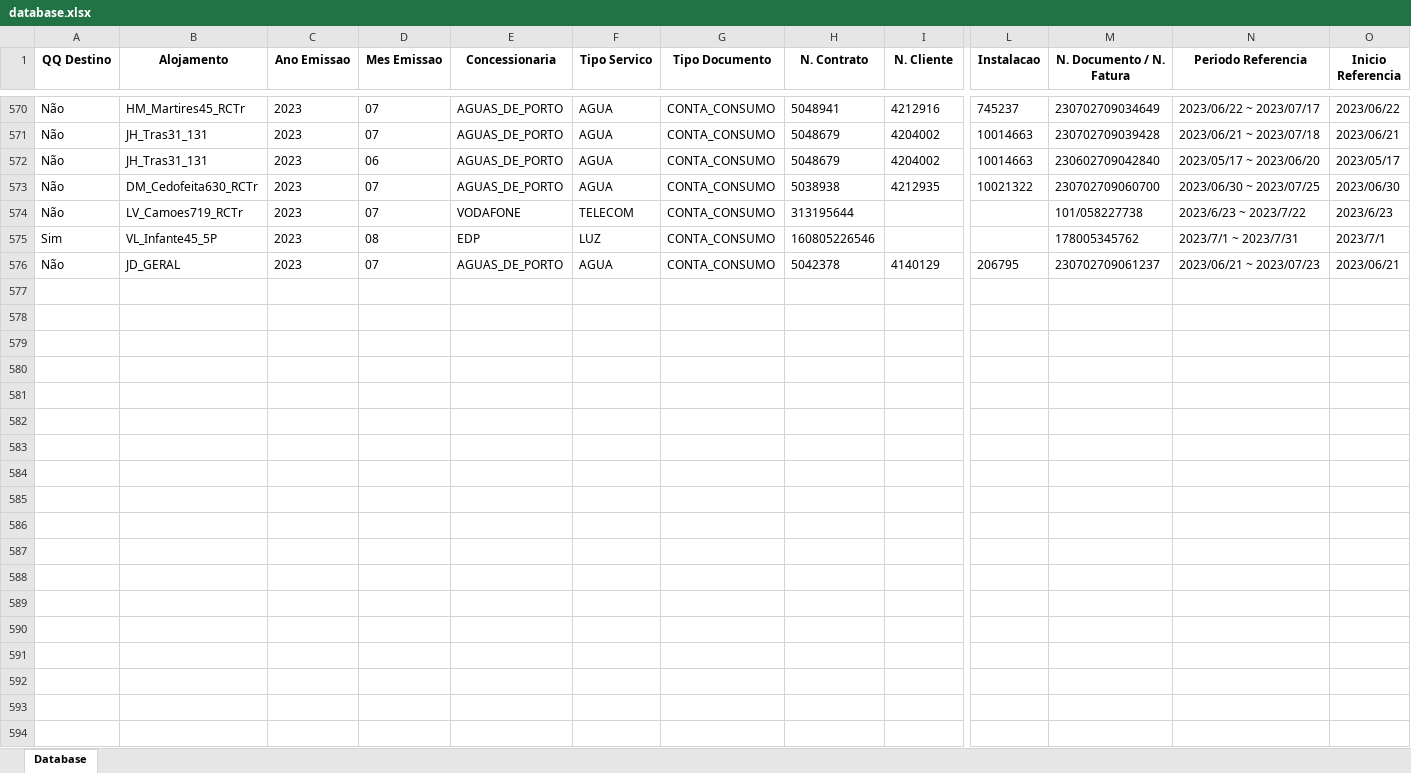
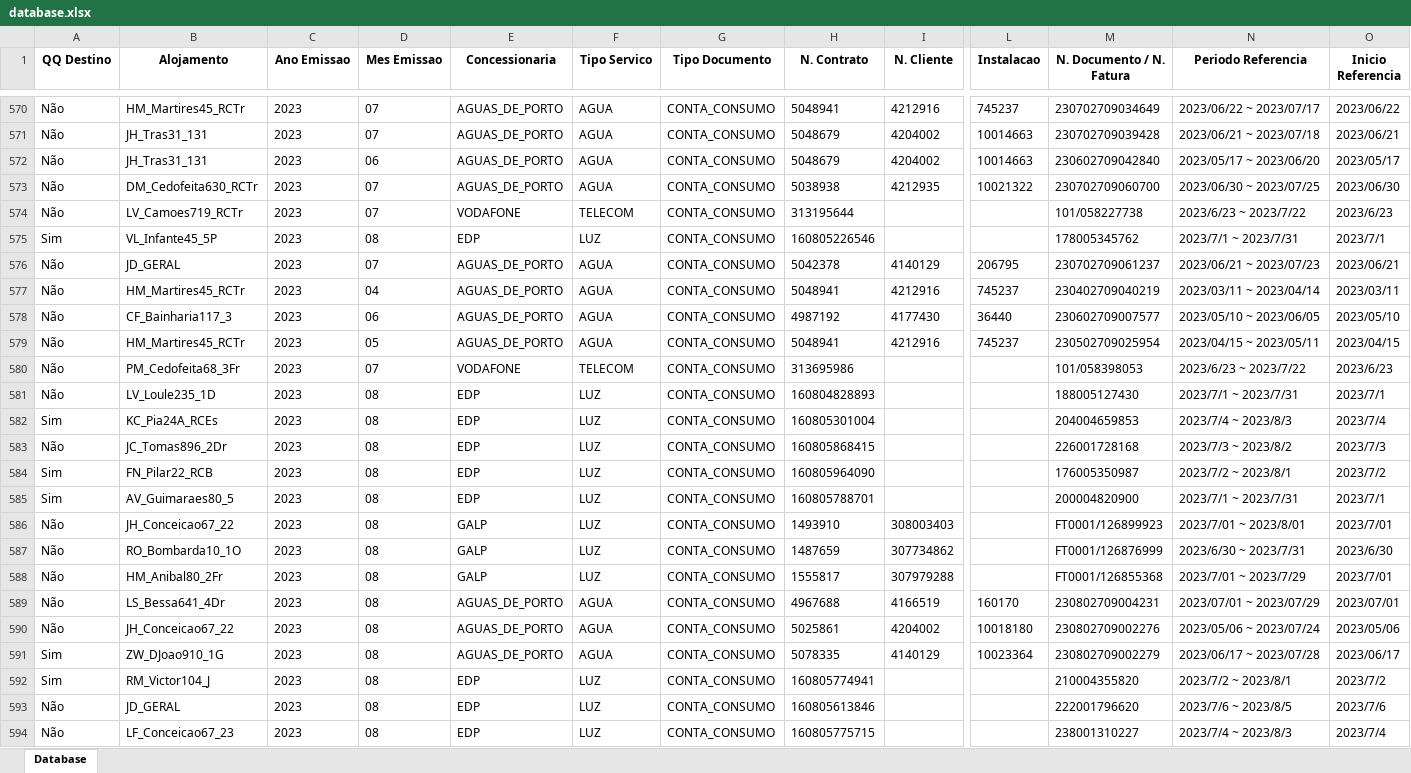
Before and after one commit to SERGIOWGT/billing_mgmt, an Excel workbook: database/database.xlsx, sheet Database, drawn as a sheet; only a part is shown, gaps mark what is left out; values as stored, in another font and other column widths than the file's, no borders; rows hold the shown columns only; the diff covers the shown part only; the diff names each change by its address in the sheet, - before the commit and + after, or states it on an @@ line.

```diff
--- a/database/database.xlsx (sheet Database)
+++ b/database/database.xlsx (sheet Database)
+row 577: Não | HM_Martires45_RCTr | 2023 | 04 | AGUAS_DE_PORTO | AGUA | CONTA_CONSUMO | 5048941 | 4212916 | 745237 | 230402709040219 | 2023/03/11 ~ 2023/04/14 | 2023/03/11
+row 578: Não | CF_Bainharia117_3 | 2023 | 06 | AGUAS_DE_PORTO | AGUA | CONTA_CONSUMO | 4987192 | 4177430 | 36440 | 230602709007577 | 2023/05/10 ~ 2023/06/05 | 2023/05/10
+row 579: Não | HM_Martires45_RCTr | 2023 | 05 | AGUAS_DE_PORTO | AGUA | CONTA_CONSUMO | 5048941 | 4212916 | 745237 | 230502709025954 | 2023/04/15 ~ 2023/05/11 | 2023/04/15
+row 580: Não | PM_Cedofeita68_3Fr | 2023 | 07 | VODAFONE | TELECOM | CONTA_CONSUMO | 313695986 |  |  | 101/058398053 | 2023/6/23 ~ 2023/7/22 | 2023/6/23
+row 581: Não | LV_Loule235_1D | 2023 | 08 | EDP | LUZ | CONTA_CONSUMO | 160804828893 |  |  | 188005127430 | 2023/7/1 ~ 2023/7/31 | 2023/7/1
+row 582: Sim | KC_Pia24A_RCEs | 2023 | 08 | EDP | LUZ | CONTA_CONSUMO | 160805301004 |  |  | 204004659853 | 2023/7/4 ~ 2023/8/3 | 2023/7/4
+row 583: Não | JC_Tomas896_2Dr | 2023 | 08 | EDP | LUZ | CONTA_CONSUMO | 160805868415 |  |  | 226001728168 | 2023/7/3 ~ 2023/8/2 | 2023/7/3
+row 584: Sim | FN_Pilar22_RCB | 2023 | 08 | EDP | LUZ | CONTA_CONSUMO | 160805964090 |  |  | 176005350987 | 2023/7/2 ~ 2023/8/1 | 2023/7/2
+row 585: Sim | AV_Guimaraes80_5 | 2023 | 08 | EDP | LUZ | CONTA_CONSUMO | 160805788701 |  |  | 200004820900 | 2023/7/1 ~ 2023/7/31 | 2023/7/1
+row 586: Não | JH_Conceicao67_22 | 2023 | 08 | GALP | LUZ | CONTA_CONSUMO | 1493910 | 308003403 |  | FT0001/126899923 | 2023/7/01 ~ 2023/8/01 | 2023/7/01
+row 587: Não | RO_Bombarda10_1O | 2023 | 08 | GALP | LUZ | CONTA_CONSUMO | 1487659 | 307734862 |  | FT0001/126876999 | 2023/6/30 ~ 2023/7/31 | 2023/6/30
+row 588: Não | HM_Anibal80_2Fr | 2023 | 08 | GALP | LUZ | CONTA_CONSUMO | 1555817 | 307979288 |  | FT0001/126855368 | 2023/7/01 ~ 2023/7/29 | 2023/7/01
+row 589: Não | LS_Bessa641_4Dr | 2023 | 08 | AGUAS_DE_PORTO | AGUA | CONTA_CONSUMO | 4967688 | 4166519 | 160170 | 230802709004231 | 2023/07/01 ~ 2023/07/29 | 2023/07/01
+row 590: Não | JH_Conceicao67_22 | 2023 | 08 | AGUAS_DE_PORTO | AGUA | CONTA_CONSUMO | 5025861 | 4204002 | 10018180 | 230802709002276 | 2023/05/06 ~ 2023/07/24 | 2023/05/06
+row 591: Sim | ZW_DJoao910_1G | 2023 | 08 | AGUAS_DE_PORTO | AGUA | CONTA_CONSUMO | 5078335 | 4140129 | 10023364 | 230802709002279 | 2023/06/17 ~ 2023/07/28 | 2023/06/17
+row 592: Sim | RM_Victor104_J | 2023 | 08 | EDP | LUZ | CONTA_CONSUMO | 160805774941 |  |  | 210004355820 | 2023/7/2 ~ 2023/8/1 | 2023/7/2
+row 593: Não | JD_GERAL | 2023 | 08 | EDP | LUZ | CONTA_CONSUMO | 160805613846 |  |  | 222001796620 | 2023/7/6 ~ 2023/8/5 | 2023/7/6
+row 594: Não | LF_Conceicao67_23 | 2023 | 08 | EDP | LUZ | CONTA_CONSUMO | 160805775715 |  |  | 238001310227 | 2023/7/4 ~ 2023/8/3 | 2023/7/4
```
Also changed, not shown: 62 added rows elsewhere in this sheet, 17 other files.
